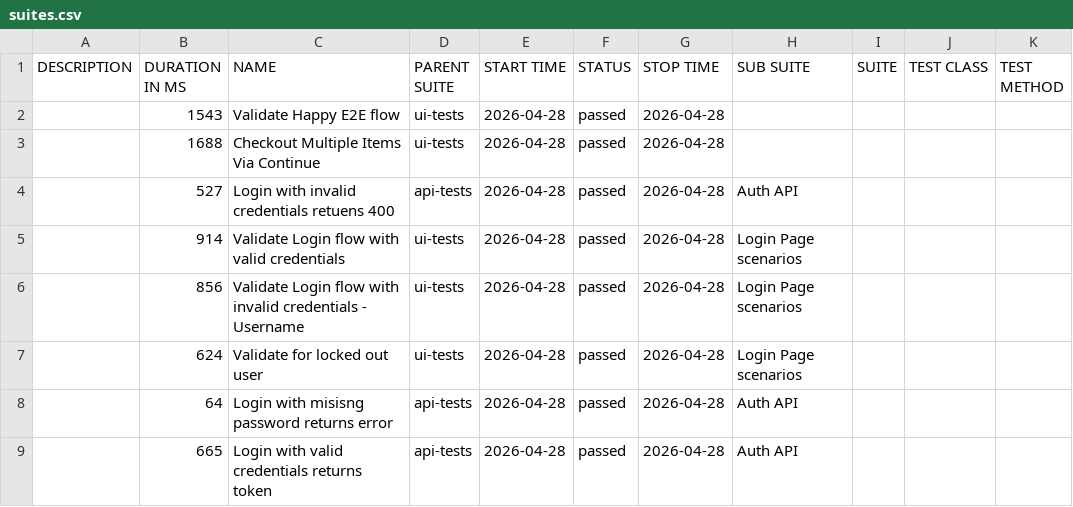
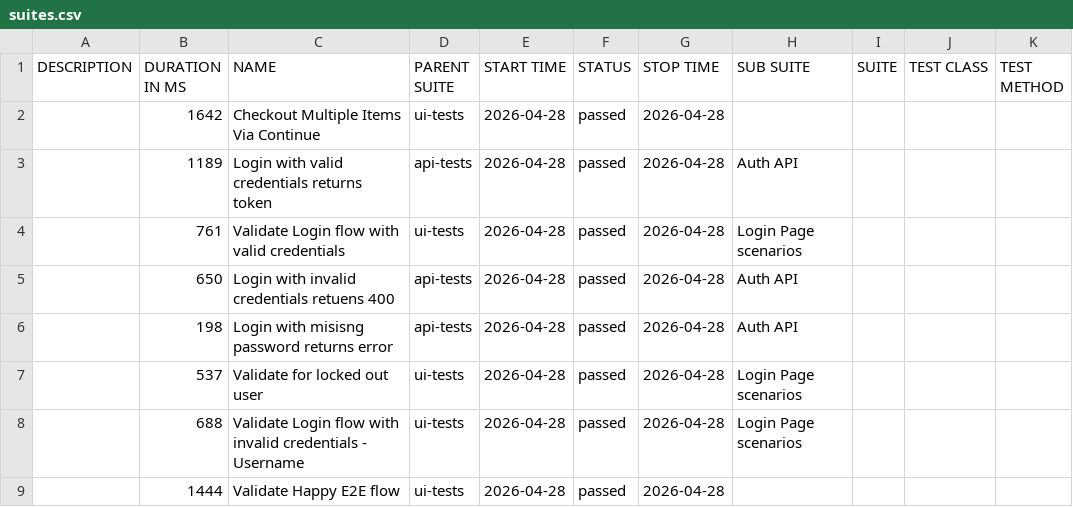
Before and after one commit to Suyesha11/SauceDemo-Playwright, a CSV file: 19/data/suites.csv, drawn as a sheet.

```diff
--- a/19/data/suites.csv
+++ b/19/data/suites.csv
@@ -1,9 +1,9 @@
 "DESCRIPTION","DURATION IN MS","NAME","PARENT SUITE","START TIME","STATUS","STOP TIME","SUB SUITE","SUITE","TEST CLASS","TEST METHOD"
-"","1543","Validate Happy E2E flow","ui-tests","2026-04-28","passed","2026-04-28","","","",""
-"","1688","Checkout Multiple Items Via Continue","ui-tests","2026-04-28","passed","2026-04-28","","","",""
-"","527","Login with invalid credentials retuens 400","api-tests","2026-04-28","passed","2026-04-28","Auth API","","",""
-"","914","Validate Login flow with valid credentials","ui-tests","2026-04-28","passed","2026-04-28","Login Page scenarios","","",""
-"","856","Validate Login flow with invalid credentials - Username","ui-tests","2026-04-28","passed","2026-04-28","Login Page scenarios","","",""
-"","624","Validate for locked out user","ui-tests","2026-04-28","passed","2026-04-28","Login Page scenarios","","",""
-"","64","Login with misisng password returns error","api-tests","2026-04-28","passed","2026-04-28","Auth API","","",""
-"","665","Login with valid credentials returns token","api-tests","2026-04-28","passed","2026-04-28","Auth API","","",""
+"","1642","Checkout Multiple Items Via Continue","ui-tests","2026-04-28","passed","2026-04-28","","","",""
+"","1189","Login with valid credentials returns token","api-tests","2026-04-28","passed","2026-04-28","Auth API","","",""
+"","761","Validate Login flow with valid credentials","ui-tests","2026-04-28","passed","2026-04-28","Login Page scenarios","","",""
+"","650","Login with invalid credentials retuens 400","api-tests","2026-04-28","passed","2026-04-28","Auth API","","",""
+"","198","Login with misisng password returns error","api-tests","2026-04-28","passed","2026-04-28","Auth API","","",""
+"","537","Validate for locked out user","ui-tests","2026-04-28","passed","2026-04-28","Login Page scenarios","","",""
+"","688","Validate Login flow with invalid credentials - Username","ui-tests","2026-04-28","passed","2026-04-28","Login Page scenarios","","",""
+"","1444","Validate Happy E2E flow","ui-tests","2026-04-28","passed","2026-04-28","","","",""
```
Also changed, not shown: 41 other files.
